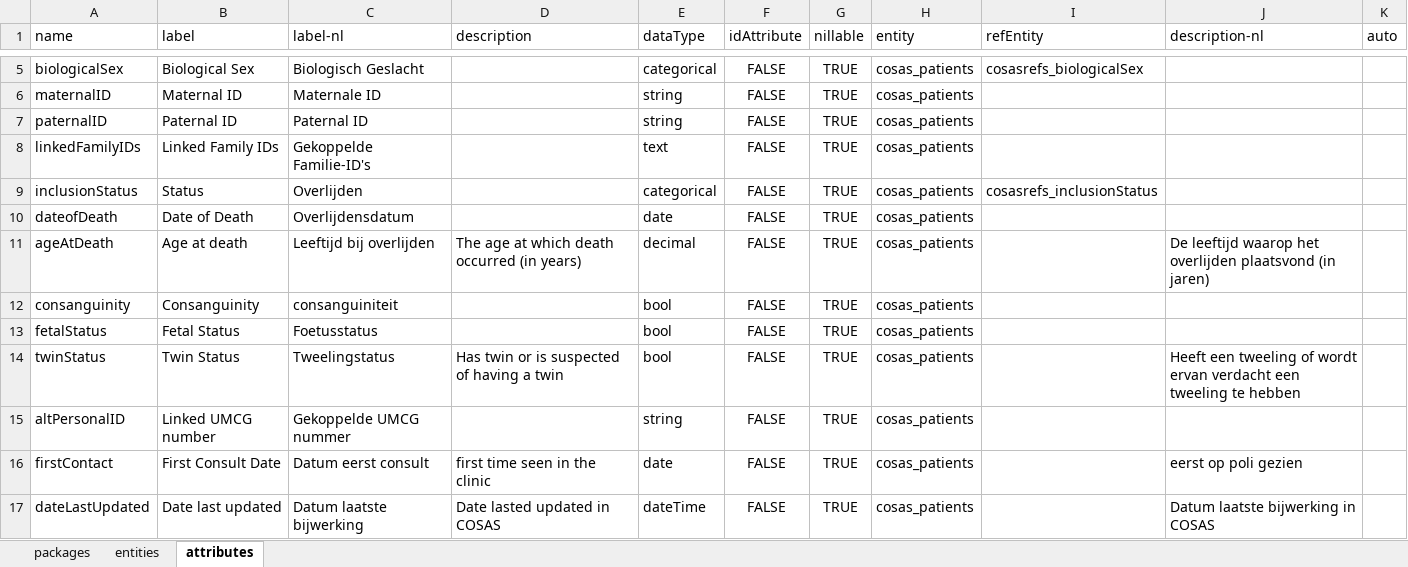
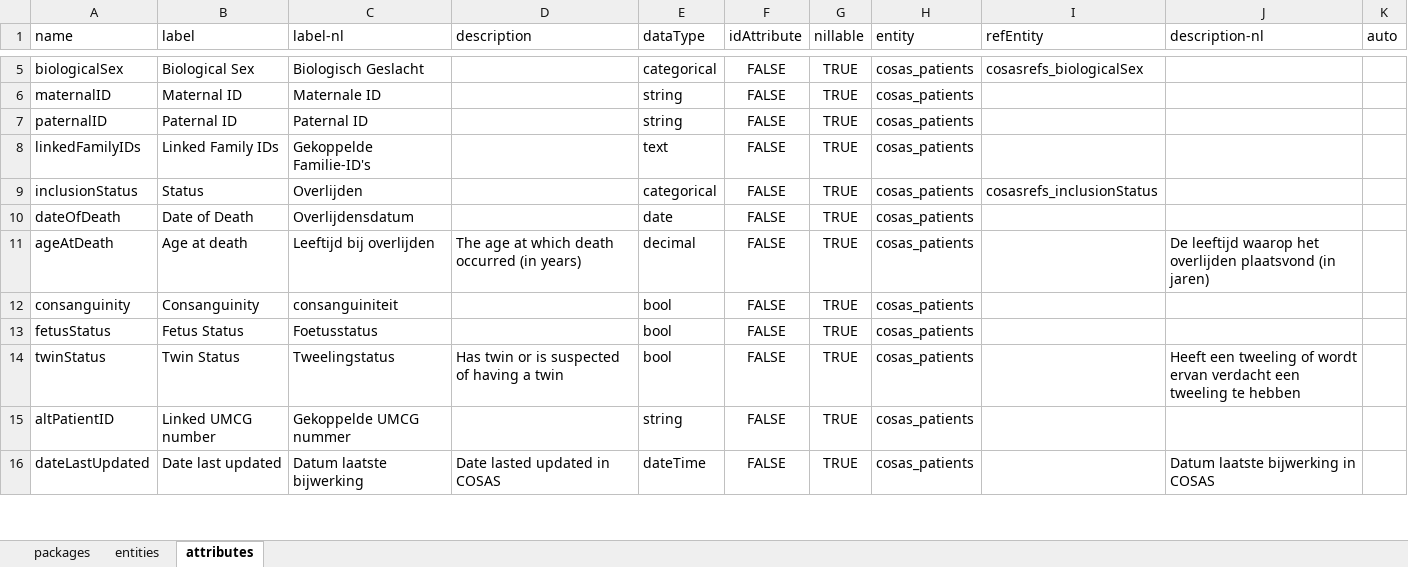
Before and after one commit to molgenis/projects-rd-cosas, an Excel workbook: emx/cosas/cosas.xlsx, sheet attributes, drawn as a sheet; only a part is shown, gaps mark what is left out; values as stored, in another font and other column widths than the file's, no borders; removed rows and columns are numbered as before the commit, all else as after; the diff covers the shown part only; the diff names each change by its address in the sheet, - before the commit and + after, or states it on an @@ line.

```diff
--- a/emx/cosas/cosas.xlsx (sheet attributes)
+++ b/emx/cosas/cosas.xlsx (sheet attributes)
-A10 (name): dateofDeath
+A10 (name): dateOfDeath
-A13 (name): fetalStatus
+A13 (name): fetusStatus
-B13 (label): Fetal Status
+B13 (label): Fetus Status
-A15 (name): altPersonalID
+A15 (name): altPatientID
-row 16: firstContact | First Consult Date | Datum eerst consult | first time seen in the clinic | date | FALSE | TRUE | cosas_patients |  | eerst op poli gezien
```
Also changed, not shown: 1 added row and 8 edited cells elsewhere in this sheet, sheet packages, emx/cosas-portal/cosasportal.xlsx, emx/cosas-refs/cosasrefs.xlsx, 4 other files.
